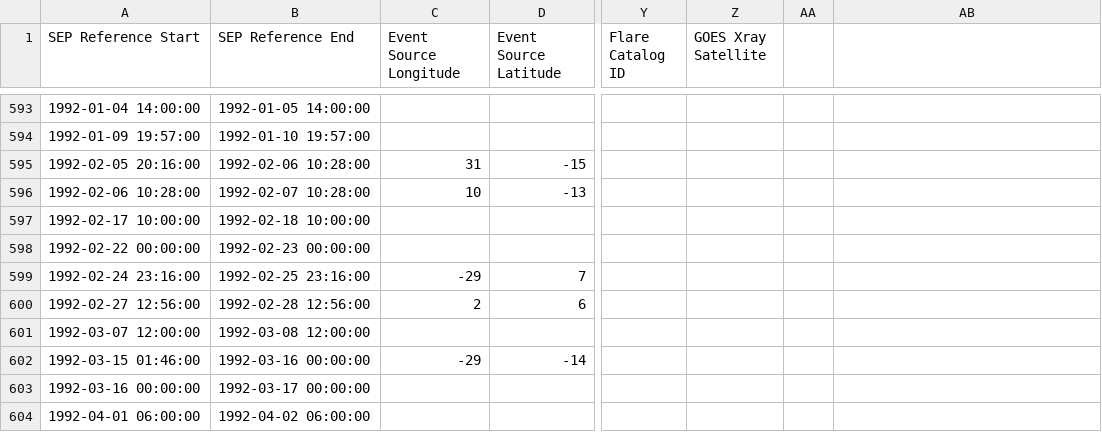
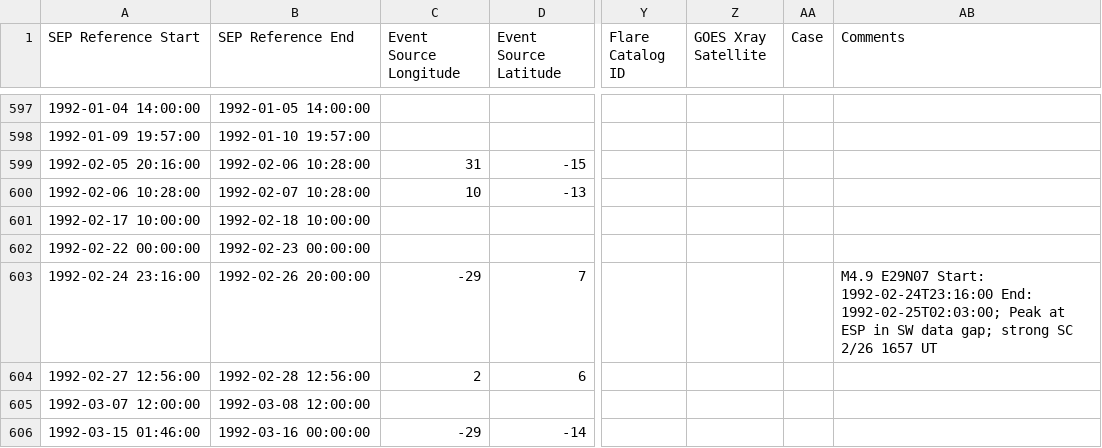
Before and after one commit to ktindiana/fetchsep, a CSV file: fetchsep/reference/IGR_25MeV_SEP_List.csv, drawn as a sheet; only a part is shown, gaps mark what is left out; the shorter side is filled out with more unchanged rows; addresses are those after the commit; the diff covers the shown part only; the diff names each change by its address in the sheet, - before the commit and + after, or states it on an @@ line.

```diff
--- a/fetchsep/reference/IGR_25MeV_SEP_List.csv
+++ b/fetchsep/reference/IGR_25MeV_SEP_List.csv
-AA1: (empty)
+AA1: Case
-AB1: (empty)
+AB1: Comments
-B603 (SEP Reference End): 1992-02-25 23:16:00
+B603 (SEP Reference End): 1992-02-26 20:00:00
-AB603 (Comments): (empty)
+AB603 (Comments): M4.9 E29N07 Start: 1992-02-24T23:16:00 End: 1992-02-25T02:03:00; Peak at ESP in SW data gap; strong SC 2/26 1657 UT
```
Also changed, not shown: 4 added rows and 3 edited cells elsewhere in this file, fetchsep/reference/Cane_SEP_List.csv, fetchsep/reference/IGR_SEPlist3_20260306.csv, 7 other files.
